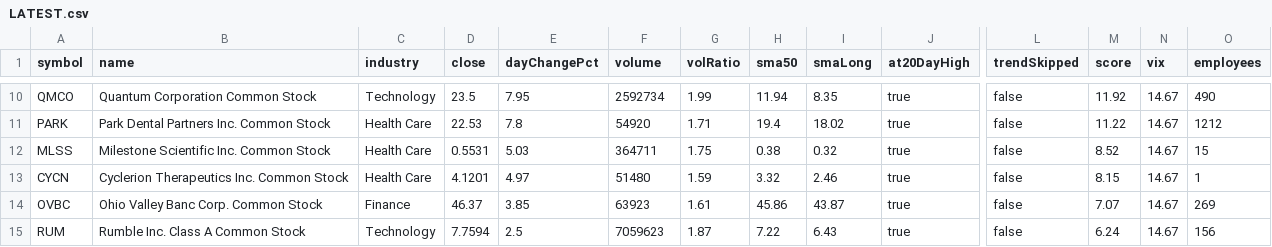
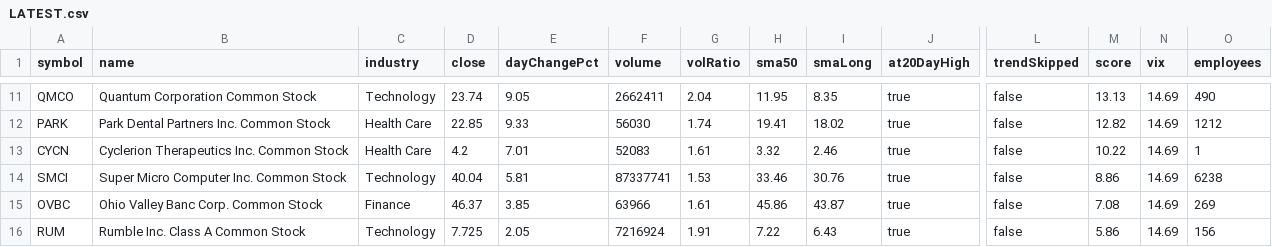
Before and after one commit to ozkanpakdil/top-us-stock-tickers, a CSV file: docs/data/screener/LATEST.csv, drawn as a sheet; only a part is shown, gaps mark what is left out; removed rows and columns are numbered as before the commit, all else as after; rows hold the shown columns only; the diff covers the shown part only; the diff names each change by its address in the sheet, - before the commit and + after, or states it on an @@ line.

```diff
--- a/docs/data/screener/LATEST.csv
+++ b/docs/data/screener/LATEST.csv
-D11 (close): 23.5
+D11 (close): 23.74
-E11 (dayChangePct): 7.95
+E11 (dayChangePct): 9.05
-F11 (volume): 2592734
+F11 (volume): 2662411
-G11 (volRatio): 1.99
+G11 (volRatio): 2.04
-H11 (sma50): 11.94
+H11 (sma50): 11.95
-M11 (score): 11.92
+M11 (score): 13.13
-N11:N12 (vix): 14.67
+N11:N12 (vix): 14.69
-D12 (close): 22.53
+D12 (close): 22.85
-E12 (dayChangePct): 7.8
+E12 (dayChangePct): 9.33
-F12 (volume): 54920
+F12 (volume): 56030
-G12 (volRatio): 1.71
+G12 (volRatio): 1.74
-H12 (sma50): 19.4
+H12 (sma50): 19.41
-M12 (score): 11.22
+M12 (score): 12.82
-row 12: MLSS | Milestone Scientific Inc. Common Stock | Health Care | 0.5531 | 5.03 | 364711 | 1.75 | 0.38 | 0.32 | true | false | 8.52 | 14.67 | 15
-D13 (close): 4.1201
+D13 (close): 4.2
-E13 (dayChangePct): 4.97
+E13 (dayChangePct): 7.01
-F13 (volume): 51480
+F13 (volume): 52083
-G13 (volRatio): 1.59
+G13 (volRatio): 1.61
-M13 (score): 8.15
+M13 (score): 10.22
-N13 (vix): 14.67
+N13 (vix): 14.69
+row 14: SMCI | Super Micro Computer Inc. Common Stock | Technology | 40.04 | 5.81 | 87337741 | 1.53 | 33.46 | 30.76 | true | false | 8.86 | 14.69 | 6238
-F15 (volume): 63923
+F15 (volume): 63966
-M15 (score): 7.07
+M15 (score): 7.08
-N15:N16 (vix): 14.67
+N15:N16 (vix): 14.69
-D16 (close): 7.7594
+D16 (close): 7.725
-E16 (dayChangePct): 2.5
+E16 (dayChangePct): 2.05
-F16 (volume): 7059623
+F16 (volume): 7216924
-G16 (volRatio): 1.87
+G16 (volRatio): 1.91
-M16 (score): 6.24
+M16 (score): 5.86
```
Also changed, not shown: 3 added rows, 2 removed rows and 31 edited cells elsewhere in this file, by_industry/finance.csv, by_industry/health_care.csv, 21 other files.
